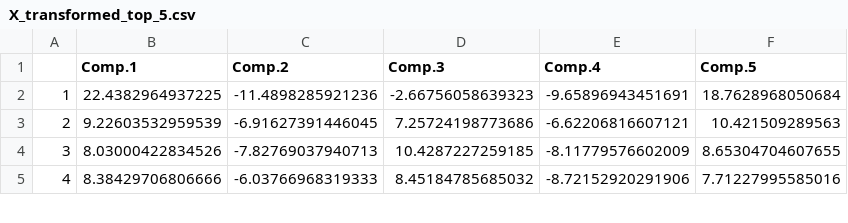
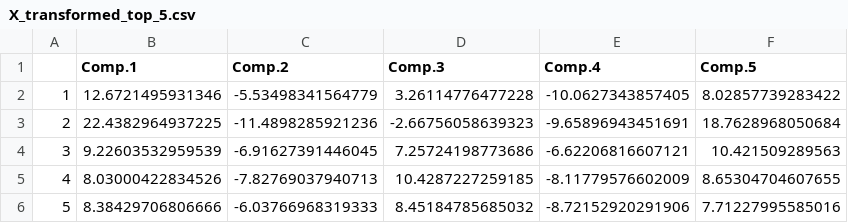
Before and after one commit to JiaweiGe0416/PI, a CSV file: FRED-MD/X_transformed_top_5.csv, drawn as a sheet; only a part is shown; addresses are those after the commit; the diff names each change by its address in the sheet, - before the commit and + after, or states it on an @@ line.

Commit message:
Changes transformed files.

```diff
--- a/FRED-MD/X_transformed_top_5.csv
+++ b/FRED-MD/X_transformed_top_5.csv
+row 2: 1 | 12.6721495931346 | -5.53498341564779 | 3.26114776477228 | -10.0627343857405 | 8.02857739283422
@@ column A renumbered from row 3 down @@
```
Also changed, not shown: 1 other file.
